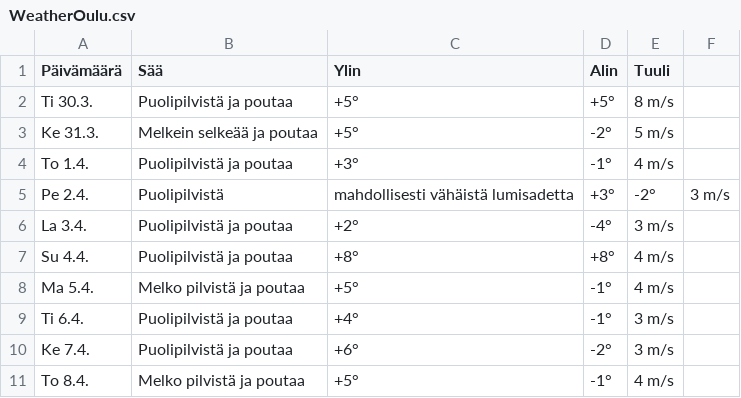
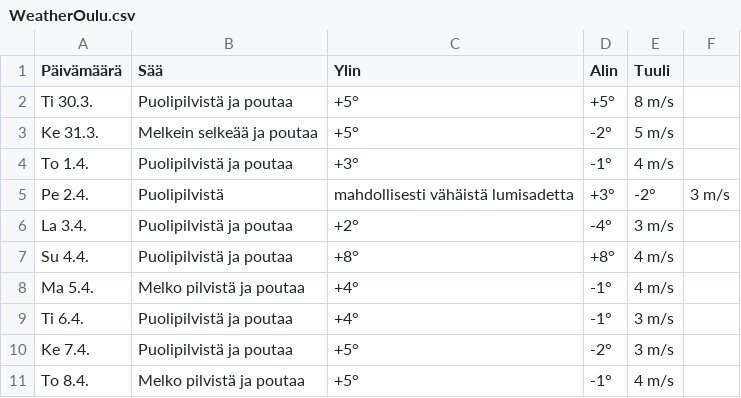
Before and after one commit to edwsqa/Crawler, a CSV file: files/WeatherOulu.csv, drawn as a sheet.

```diff
--- a/files/WeatherOulu.csv
+++ b/files/WeatherOulu.csv
@@ -7,5 +7,5 @@ La 3.4.,Puolipilvistä ja poutaa,+2°,-4°,3 m/s
 Su 4.4.,Puolipilvistä ja poutaa,+8°,+8°,4 m/s
-Ma 5.4.,Melko pilvistä ja poutaa,+5°,-1°,4 m/s
+Ma 5.4.,Melko pilvistä ja poutaa,+4°,-1°,4 m/s
 Ti 6.4.,Puolipilvistä ja poutaa,+4°,-1°,3 m/s
-Ke 7.4.,Puolipilvistä ja poutaa,+6°,-2°,3 m/s
+Ke 7.4.,Puolipilvistä ja poutaa,+5°,-2°,3 m/s
 To 8.4.,Melko pilvistä ja poutaa,+5°,-1°,4 m/s
```
Also changed, not shown: files/products2.csv.
